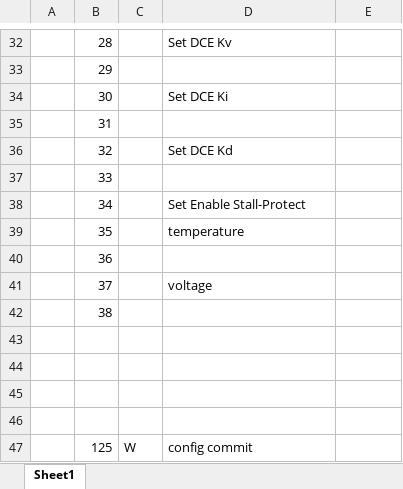
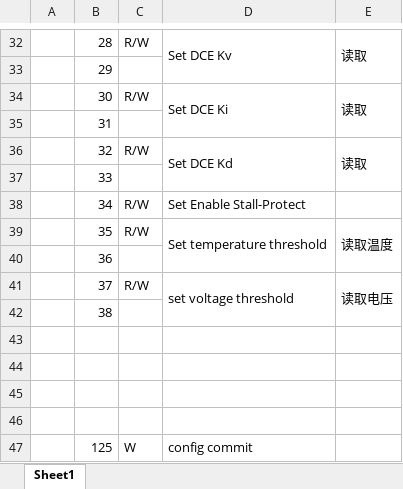
Before and after one commit to TDA-2030/stepper-motor-mini, an Excel workbook: firmware/寄存器表.xlsx, sheet Sheet1, drawn as a sheet; only a part is shown, gaps mark what is left out; values as stored, in another font and other column widths than the file's, no cell formats; the diff covers the shown part only; the diff names each change by its address in the sheet, - before the commit and + after, or states it on an @@ line.

```diff
--- a/firmware/寄存器表.xlsx (sheet Sheet1)
+++ b/firmware/寄存器表.xlsx (sheet Sheet1)
-C32: (empty)
+C32: R/W
+D32:D33 merged
-E32: (empty)
+E32: 读取
+E32:E33 merged
-C34: (empty)
+C34: R/W
+D34:D35 merged
-E34: (empty)
+E34: 读取
+E34:E35 merged
-C36: (empty)
+C36: R/W
+D36:D37 merged
-E36: (empty)
+E36: 读取
+E36:E37 merged
-C38:C39: (empty)
+C38:C39: R/W
-D39: temperature
+D39: Set temperature threshold
+D39:D40 merged
-E39: (empty)
+E39: 读取温度
+E39:E40 merged
-C41: (empty)
+C41: R/W
-D41: voltage
+D41: set voltage threshold
+D41:D42 merged
-E41: (empty)
+E41: 读取电压
+E41:E42 merged
```
Also changed, not shown: 18 edited cells and merged cells elsewhere in this sheet, cell formats.
